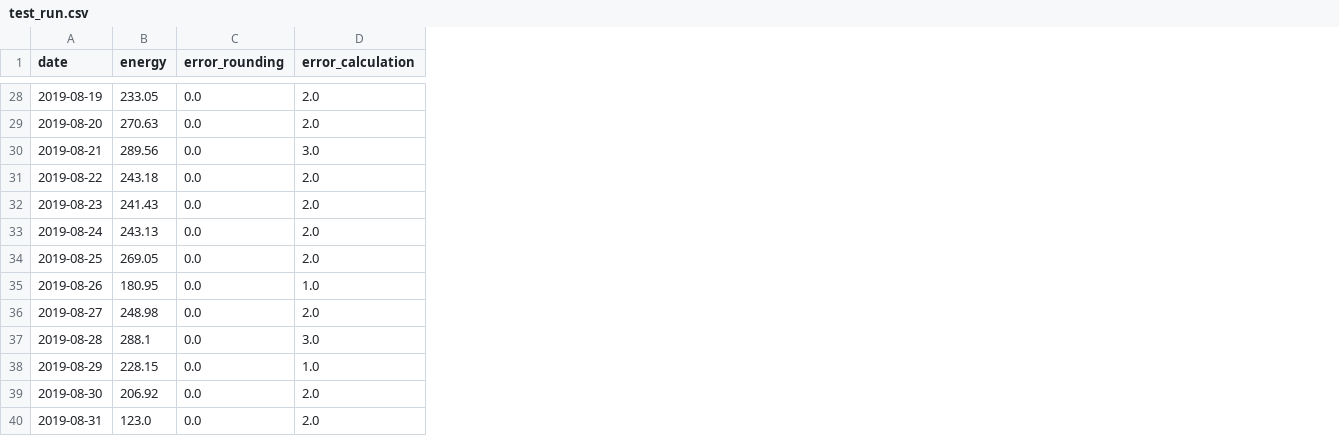
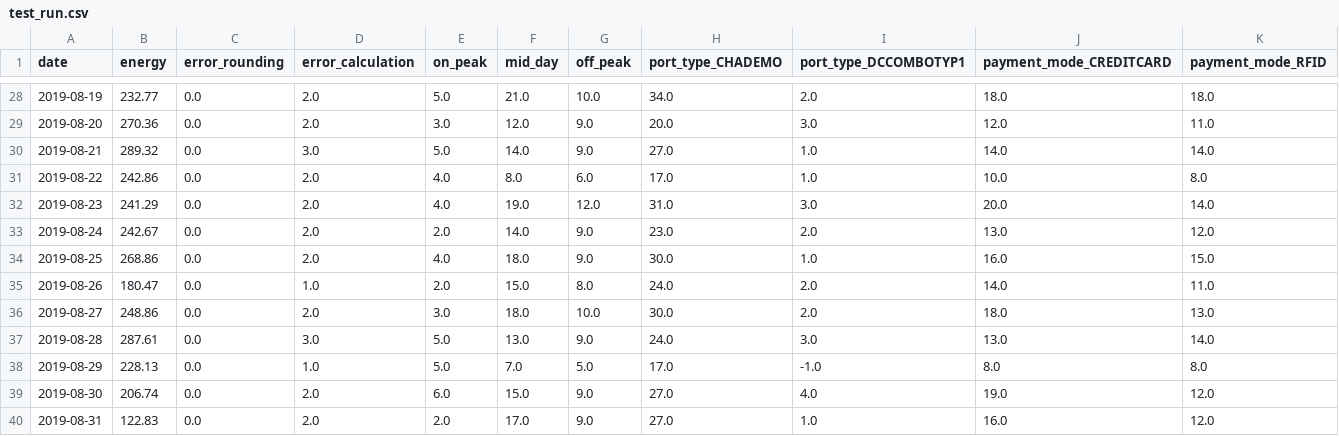
Before and after one commit to HACC2019/garys-best, a CSV file: eda/test_run.csv, drawn as a sheet; only a part is shown, gaps mark what is left out; the diff covers the shown part only; the diff names each change by its address in the sheet, - before the commit and + after, or states it on an @@ line.

```diff
--- a/eda/test_run.csv
+++ b/eda/test_run.csv
+column E (on_peak), rows 28-40: 5.0 | 3.0 | 5.0 | 4.0 | 4.0 | 2.0 | 4.0 | 2.0 | 3.0 | 5.0 | 5.0 | 6.0 | 2.0
+column F (mid_day), rows 28-40: 21.0 | 12.0 | 14.0 | 8.0 | 19.0 | 14.0 | 18.0 | 15.0 | 18.0 | 13.0 | 7.0 | 15.0 | 17.0
+column G (off_peak), rows 28-40: 10.0 | 9.0 | 9.0 | 6.0 | 12.0 | 9.0 | 9.0 | 8.0 | 10.0 | 9.0 | 5.0 | 9.0 | 9.0
+column H (port_type_CHADEMO), rows 28-40: 34.0 | 20.0 | 27.0 | 17.0 | 31.0 | 23.0 | 30.0 | 24.0 | 30.0 | 24.0 | 17.0 | 27.0 | 27.0
+column I (port_type_DCCOMBOTYP1), rows 28-40: 2.0 | 3.0 | 1.0 | 1.0 | 3.0 | 2.0 | 1.0 | 2.0 | 2.0 | 3.0 | -1.0 | 4.0 | 1.0
+column J (payment_mode_CREDITCARD), rows 28-40: 18.0 | 12.0 | 14.0 | 10.0 | 20.0 | 13.0 | 16.0 | 14.0 | 18.0 | 13.0 | 8.0 | 19.0 | 16.0
+column K (payment_mode_RFID), rows 28-40: 18.0 | 11.0 | 14.0 | 8.0 | 14.0 | 12.0 | 15.0 | 11.0 | 13.0 | 14.0 | 8.0 | 12.0 | 12.0
-B28 (energy): 233.05
+B28 (energy): 232.77
-B29 (energy): 270.63
+B29 (energy): 270.36
-B30 (energy): 289.56
+B30 (energy): 289.32
-B31 (energy): 243.18
+B31 (energy): 242.86
-B32 (energy): 241.43
+B32 (energy): 241.29
-B33 (energy): 243.13
+B33 (energy): 242.67
-B34 (energy): 269.05
+B34 (energy): 268.86
-B35 (energy): 180.95
+B35 (energy): 180.47
-B36 (energy): 248.98
+B36 (energy): 248.86
-B37 (energy): 288.1
+B37 (energy): 287.61
-B38 (energy): 228.15
+B38 (energy): 228.13
-B39 (energy): 206.92
+B39 (energy): 206.74
-B40 (energy): 123.0
+B40 (energy): 122.83
```
Also changed, not shown: 25 edited cells elsewhere in this file, 2 other files.
